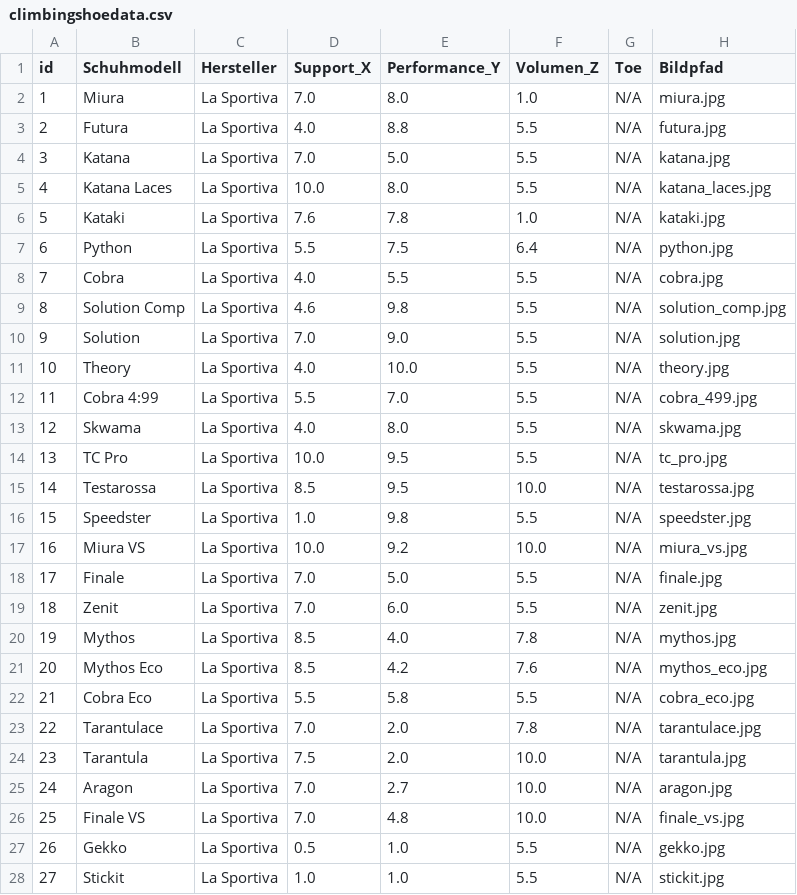
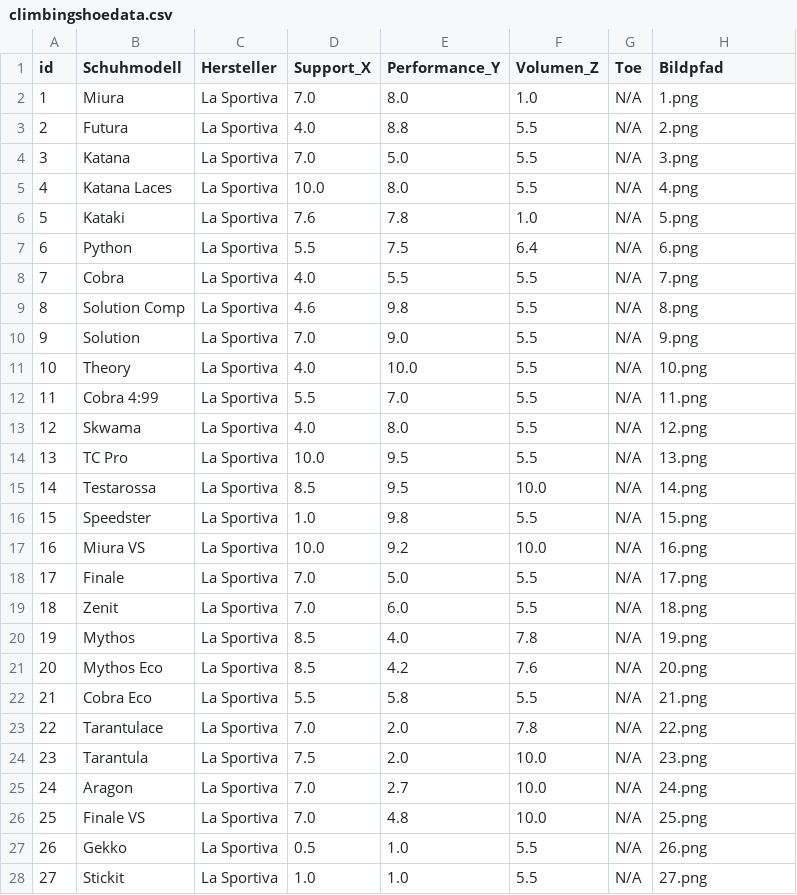
Before and after one commit to rubirockt/climbingshoeselector, a CSV file: data/climbingshoedata.csv, drawn as a sheet; only a part is shown; the diff covers the shown part only.

Commit message:
Add new image paths for climbing shoes
Updated climbing shoe data with new images.

```diff
--- a/data/climbingshoedata.csv
+++ b/data/climbingshoedata.csv
@@ -1,28 +1,28 @@
 id,Schuhmodell,Hersteller,Support_X,Performance_Y,Volumen_Z,Toe,Bildpfad
-1,Miura,La Sportiva,7.0,8.0,1.0,N/A,miura.jpg
-2,Futura,La Sportiva,4.0,8.8,5.5,N/A,futura.jpg
-3,Katana,La Sportiva,7.0,5.0,5.5,N/A,katana.jpg
-4,Katana Laces,La Sportiva,10.0,8.0,5.5,N/A,katana_laces.jpg
-5,Kataki,La Sportiva,7.6,7.8,1.0,N/A,kataki.jpg
-6,Python,La Sportiva,5.5,7.5,6.4,N/A,python.jpg
-7,Cobra,La Sportiva,4.0,5.5,5.5,N/A,cobra.jpg
-8,Solution Comp,La Sportiva,4.6,9.8,5.5,N/A,solution_comp.jpg
-9,Solution,La Sportiva,7.0,9.0,5.5,N/A,solution.jpg
-10,Theory,La Sportiva,4.0,10.0,5.5,N/A,theory.jpg
-11,Cobra 4:99,La Sportiva,5.5,7.0,5.5,N/A,cobra_499.jpg
-12,Skwama,La Sportiva,4.0,8.0,5.5,N/A,skwama.jpg
-13,TC Pro,La Sportiva,10.0,9.5,5.5,N/A,tc_pro.jpg
-14,Testarossa,La Sportiva,8.5,9.5,10.0,N/A,testarossa.jpg
-15,Speedster,La Sportiva,1.0,9.8,5.5,N/A,speedster.jpg
-16,Miura VS,La Sportiva,10.0,9.2,10.0,N/A,miura_vs.jpg
-17,Finale,La Sportiva,7.0,5.0,5.5,N/A,finale.jpg
-18,Zenit,La Sportiva,7.0,6.0,5.5,N/A,zenit.jpg
-19,Mythos,La Sportiva,8.5,4.0,7.8,N/A,mythos.jpg
-20,Mythos Eco,La Sportiva,8.5,4.2,7.6,N/A,mythos_eco.jpg
-21,Cobra Eco,La Sportiva,5.5,5.8,5.5,N/A,cobra_eco.jpg
-22,Tarantulace,La Sportiva,7.0,2.0,7.8,N/A,tarantulace.jpg
-23,Tarantula,La Sportiva,7.5,2.0,10.0,N/A,tarantula.jpg
-24,Aragon,La Sportiva,7.0,2.7,10.0,N/A,aragon.jpg
-25,Finale VS,La Sportiva,7.0,4.8,10.0,N/A,finale_vs.jpg
-26,Gekko,La Sportiva,0.5,1.0,5.5,N/A,gekko.jpg
-27,Stickit,La Sportiva,1.0,1.0,5.5,N/A,stickit.jpg
+1,Miura,La Sportiva,7.0,8.0,1.0,N/A,1.png
+2,Futura,La Sportiva,4.0,8.8,5.5,N/A,2.png
+3,Katana,La Sportiva,7.0,5.0,5.5,N/A,3.png
+4,Katana Laces,La Sportiva,10.0,8.0,5.5,N/A,4.png
+5,Kataki,La Sportiva,7.6,7.8,1.0,N/A,5.png
+6,Python,La Sportiva,5.5,7.5,6.4,N/A,6.png
+7,Cobra,La Sportiva,4.0,5.5,5.5,N/A,7.png
+8,Solution Comp,La Sportiva,4.6,9.8,5.5,N/A,8.png
+9,Solution,La Sportiva,7.0,9.0,5.5,N/A,9.png
+10,Theory,La Sportiva,4.0,10.0,5.5,N/A,10.png
+11,Cobra 4:99,La Sportiva,5.5,7.0,5.5,N/A,11.png
+12,Skwama,La Sportiva,4.0,8.0,5.5,N/A,12.png
+13,TC Pro,La Sportiva,10.0,9.5,5.5,N/A,13.png
+14,Testarossa,La Sportiva,8.5,9.5,10.0,N/A,14.png
+15,Speedster,La Sportiva,1.0,9.8,5.5,N/A,15.png
+16,Miura VS,La Sportiva,10.0,9.2,10.0,N/A,16.png
+17,Finale,La Sportiva,7.0,5.0,5.5,N/A,17.png
+18,Zenit,La Sportiva,7.0,6.0,5.5,N/A,18.png
+19,Mythos,La Sportiva,8.5,4.0,7.8,N/A,19.png
+20,Mythos Eco,La Sportiva,8.5,4.2,7.6,N/A,20.png
+21,Cobra Eco,La Sportiva,5.5,5.8,5.5,N/A,21.png
+22,Tarantulace,La Sportiva,7.0,2.0,7.8,N/A,22.png
+23,Tarantula,La Sportiva,7.5,2.0,10.0,N/A,23.png
+24,Aragon,La Sportiva,7.0,2.7,10.0,N/A,24.png
+25,Finale VS,La Sportiva,7.0,4.8,10.0,N/A,25.png
+26,Gekko,La Sportiva,0.5,1.0,5.5,N/A,26.png
+27,Stickit,La Sportiva,1.0,1.0,5.5,N/A,27.png
```
Also changed, not shown: 61 edited cells elsewhere in this file.
